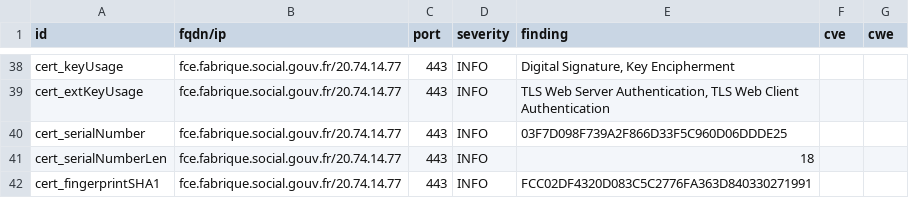
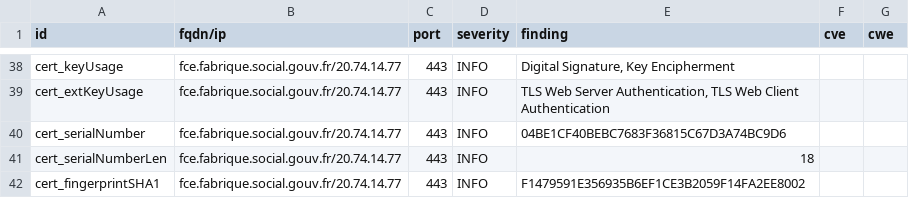
Before and after one commit to ClementNumericite/dashlord-fabrique, a CSV file: results/aHR0cHM6Ly9mY2UuZmFicmlxdWUuc29jaWFsLmdvdXYuZnI=/testssl.csv, drawn as a sheet; only a part is shown, gaps mark what is left out; the diff covers the shown part only.

```diff
--- a/results/aHR0cHM6Ly9mY2UuZmFicmlxdWUuc29jaWFsLmdvdXYuZnI=/testssl.csv
+++ b/results/aHR0cHM6Ly9mY2UuZmFicmlxdWUuc29jaWFsLmdvdXYuZnI=/testssl.csv
@@ -39,4 +39,4 @@
 "cert_extKeyUsage","fce.fabrique.social.gouv.fr/20.74.14.77","443","INFO","TLS Web Server Authentication, TLS Web Client Authentication","",""
-"cert_serialNumber","fce.fabrique.social.gouv.fr/20.74.14.77","443","INFO","03F7D098F739A2F866D33F5C960D06DDDE25","",""
+"cert_serialNumber","fce.fabrique.social.gouv.fr/20.74.14.77","443","INFO","04BE1CF40BEBC7683F36815C67D3A74BC9D6","",""
 "cert_serialNumberLen","fce.fabrique.social.gouv.fr/20.74.14.77","443","INFO","18","",""
-"cert_fingerprintSHA1","fce.fabrique.social.gouv.fr/20.74.14.77","443","INFO","FCC02DF4320D083C5C2776FA363D840330271991","",""
+"cert_fingerprintSHA1","fce.fabrique.social.gouv.fr/20.74.14.77","443","INFO","F1479591E356935B6EF1CE3B2059F14FA2EE8002","",""
```
Also changed, not shown: 8 edited cells elsewhere in this file, 9 other files.
